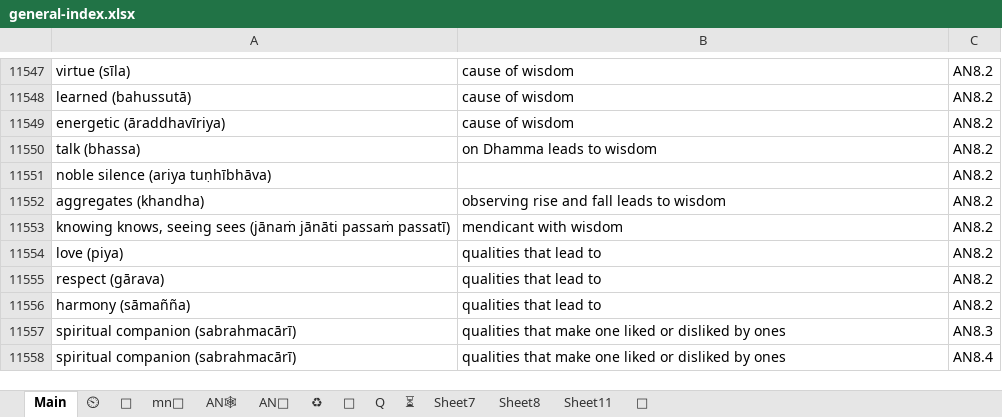
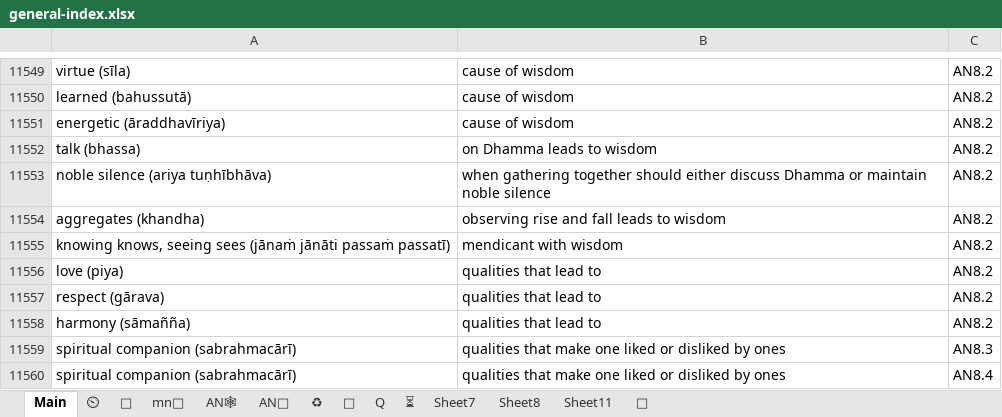
Before and after one commit to thesunshade/sutta-index, an Excel workbook: src/data/general-index.xlsx, sheet Main, drawn as a sheet; only a part is shown, gaps mark what is left out; values as stored, in another font and other column widths than the file's, no borders; conditional formats not drawn; addresses are those after the commit; the diff covers the shown part only; the diff names each change by its address in the sheet, - before the commit and + after, or states it on an @@ line.

```diff
--- a/src/data/general-index.xlsx (sheet Main)
+++ b/src/data/general-index.xlsx (sheet Main)
-B11553: (empty)
+B11553: when gathering together should either discuss Dhamma or maintain noble silence
```
Also changed, not shown: 89 added rows and 4 edited cells elsewhere in this sheet, sheet ⏲, formulas that keep their value, 3 other files.
